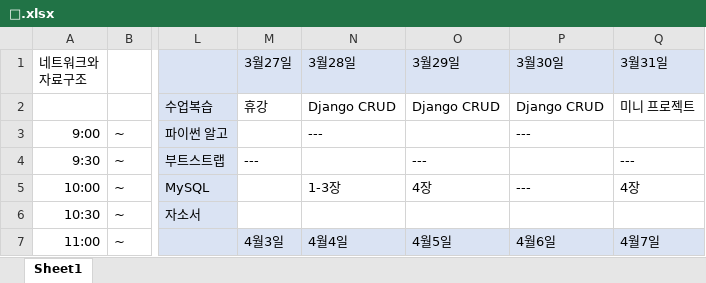
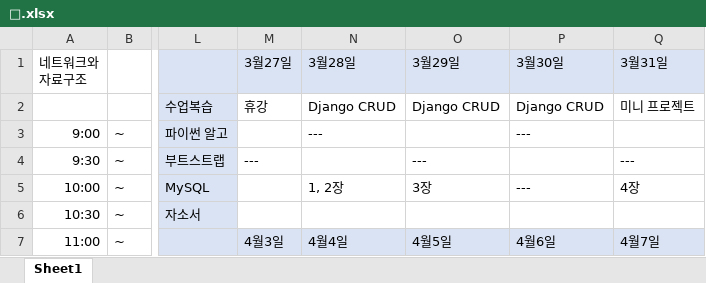
Before and after one commit to ssongnoss66/TIL-MATERIAL, an Excel workbook: 🥸.xlsx, sheet Sheet1, drawn as a sheet; only a part is shown, gaps mark what is left out; values as stored, in another font and other column widths than the file's, no borders; the diff names each change by its address in the sheet, - before the commit and + after, or states it on an @@ line.

```diff
--- a/🥸.xlsx (sheet Sheet1)
+++ b/🥸.xlsx (sheet Sheet1)
-N5 (3월28일): 1-3장
+N5 (3월28일): 1, 2장
-O5 (3월29일): 4장
+O5 (3월29일): 3장
```
Also changed, not shown: 4 other files.
